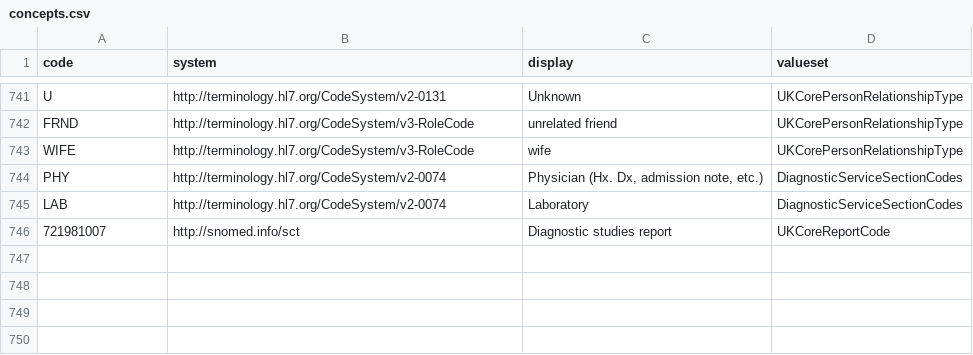
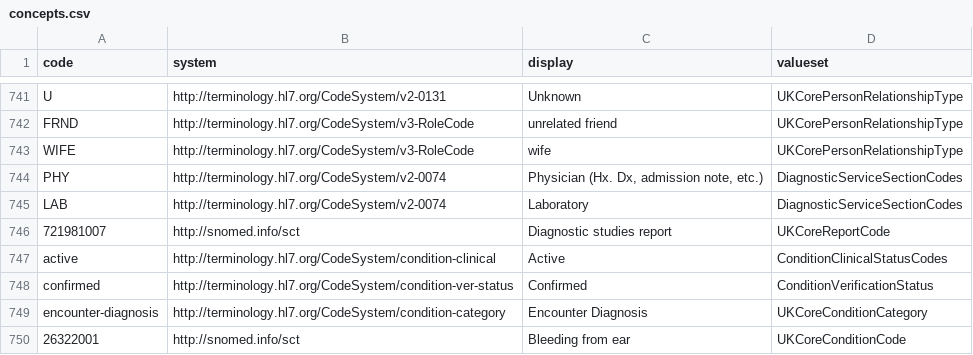
Before and after one commit to gecBurton/fhirlight, a CSV file: api/migrations/concepts.csv, drawn as a sheet; only a part is shown, gaps mark what is left out; the diff names each change by its address in the sheet, - before the commit and + after, or states it on an @@ line.

Commit message:
added Condition (#23)

```diff
--- a/api/migrations/concepts.csv
+++ b/api/migrations/concepts.csv
+row 747: active | http://terminology.hl7.org/CodeSystem/condition-clinical | Active | ConditionClinicalStatusCodes
+row 748: confirmed | http://terminology.hl7.org/CodeSystem/condition-ver-status | Confirmed | ConditionVerificationStatus
+row 749: encounter-diagnosis | http://terminology.hl7.org/CodeSystem/condition-category | Encounter Diagnosis | UKCoreConditionCategory
+row 750: 26322001 | http://snomed.info/sct | Bleeding from ear | UKCoreConditionCode
```
Also changed, not shown: 12 other files.
